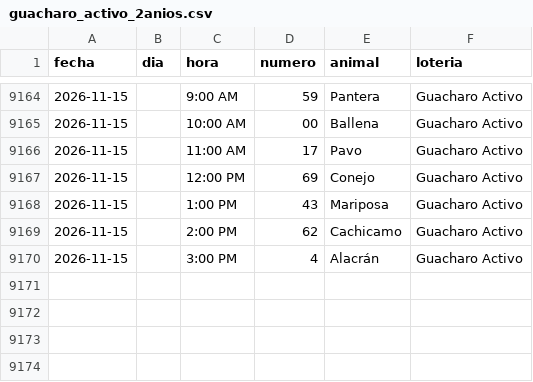
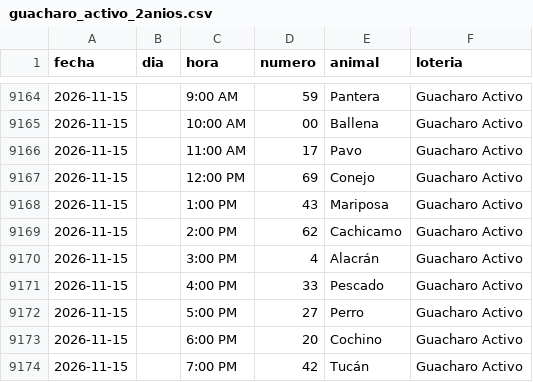
Before and after one commit to victorcsp22-star/sniper-ruletas, a CSV file: data_vz/guacharo_activo_2anios.csv, drawn as a sheet; only a part is shown, gaps mark what is left out; the diff names each change by its address in the sheet, - before the commit and + after, or states it on an @@ line.

```diff
--- a/data_vz/guacharo_activo_2anios.csv
+++ b/data_vz/guacharo_activo_2anios.csv
+row 9171: 2026-11-15 |  | 4:00 PM | 33 | Pescado | Guacharo Activo
+row 9172: 2026-11-15 |  | 5:00 PM | 27 | Perro | Guacharo Activo
+row 9173: 2026-11-15 |  | 6:00 PM | 20 | Cochino | Guacharo Activo
+row 9174: 2026-11-15 |  | 7:00 PM | 42 | Tucán | Guacharo Activo
```
Also changed, not shown: granja_millonaria_granjazo.csv, ledger_nuevas_ruletas.csv, 7 other files.
